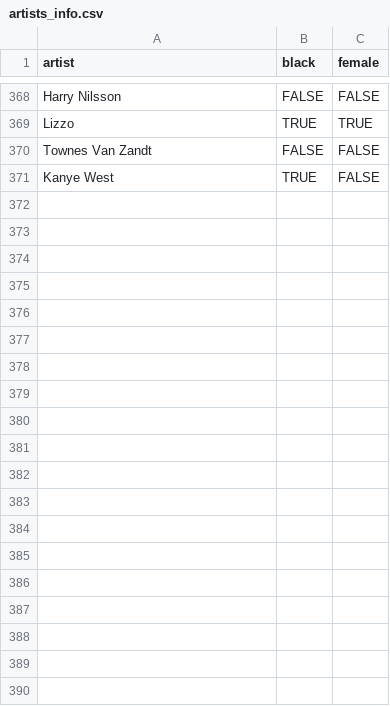
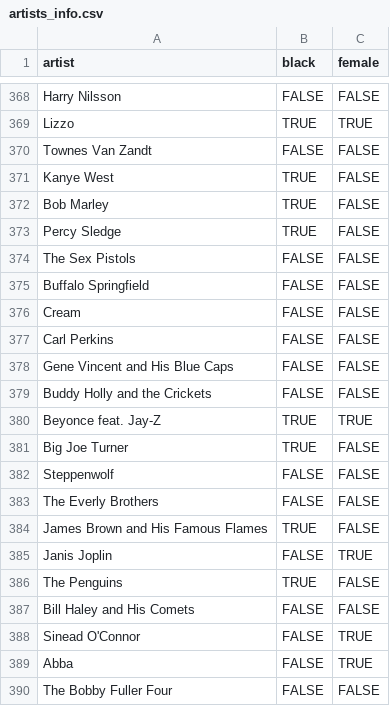
Before and after one commit to nirgodin/RollingStone500, a CSV file: resources/raw/artists_info.csv, drawn as a sheet; only a part is shown, gaps mark what is left out; the diff covers the shown part only; the diff names each change by its address in the sheet, - before the commit and + after, or states it on an @@ line.

Commit message:
- Recursive function debug - Genres bug fix - Updated data

```diff
--- a/resources/raw/artists_info.csv
+++ b/resources/raw/artists_info.csv
+row 372: Bob Marley | TRUE | FALSE
+row 373: Percy Sledge | TRUE | FALSE
+row 374: The Sex Pistols | FALSE | FALSE
+row 375: Buffalo Springfield | FALSE | FALSE
+row 376: Cream | FALSE | FALSE
+row 377: Carl Perkins | FALSE | FALSE
+row 378: Gene Vincent and His Blue Caps | FALSE | FALSE
+row 379: Buddy Holly and the Crickets | FALSE | FALSE
+row 380: Beyonce feat. Jay-Z | TRUE | TRUE
+row 381: Big Joe Turner | TRUE | FALSE
+row 382: Steppenwolf | FALSE | FALSE
+row 383: The Everly Brothers | FALSE | FALSE
+row 384: James Brown and His Famous Flames | TRUE | FALSE
+row 385: Janis Joplin | FALSE | TRUE
+row 386: The Penguins | TRUE | FALSE
+row 387: Bill Haley and His Comets | FALSE | FALSE
+row 388: Sinead O'Connor | FALSE | TRUE
+row 389: Abba | FALSE | TRUE
+row 390: The Bobby Fuller Four | FALSE | FALSE
```
Also changed, not shown: 72 added rows elsewhere in this file, 12 other files.
